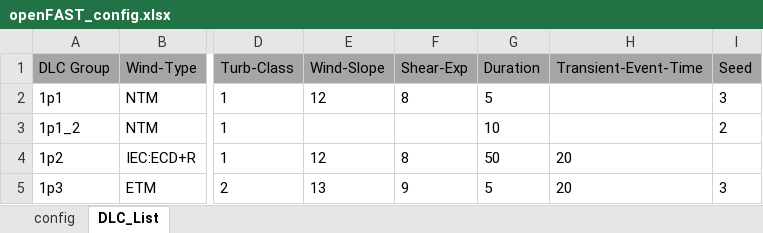
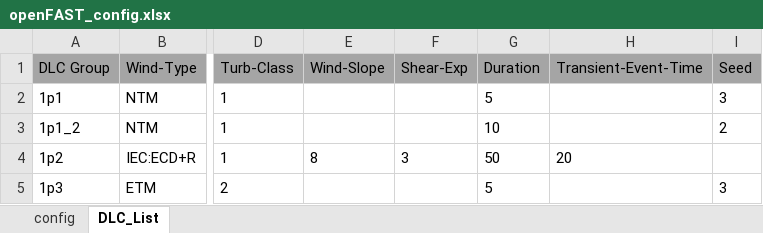
Before and after one commit to jgeisler0303/AMPoWS, an Excel workbook: examples/openFAST_config.xlsx, sheet DLC_List, drawn as a sheet; only a part is shown, gaps mark what is left out; values as stored, in another font and other column widths than the file's, no borders; the diff names each change by its address in the sheet, - before the commit and + after, or states it on an @@ line.

```diff
--- a/examples/openFAST_config.xlsx (sheet DLC_List)
+++ b/examples/openFAST_config.xlsx (sheet DLC_List)
-E2 (Wind-Slope): 12
+E2 (Wind-Slope): (empty)
-F2 (Shear-Exp): 8
+F2 (Shear-Exp): (empty)
-E4 (Wind-Slope): 12
+E4 (Wind-Slope): 8
-F4 (Shear-Exp): 8
+F4 (Shear-Exp): 3
-E5 (Wind-Slope): 13
+E5 (Wind-Slope): (empty)
-F5 (Shear-Exp): 9
+F5 (Shear-Exp): (empty)
-H5 (Transient-Event-Time): 20
+H5 (Transient-Event-Time): (empty)
```
Also changed, not shown: sheet config, 27 other files.
